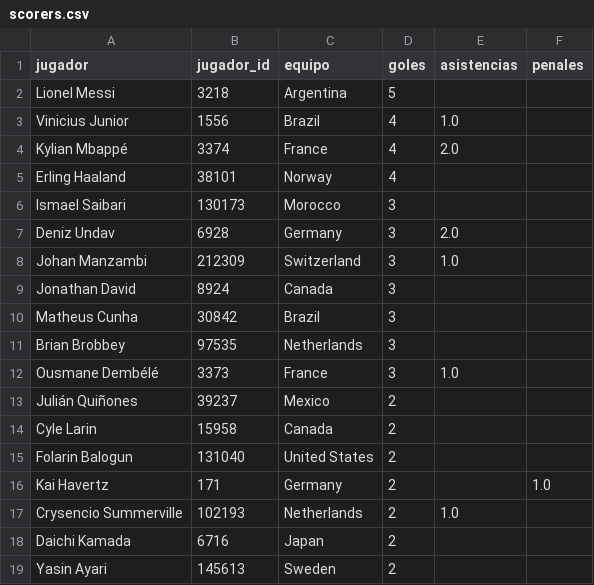
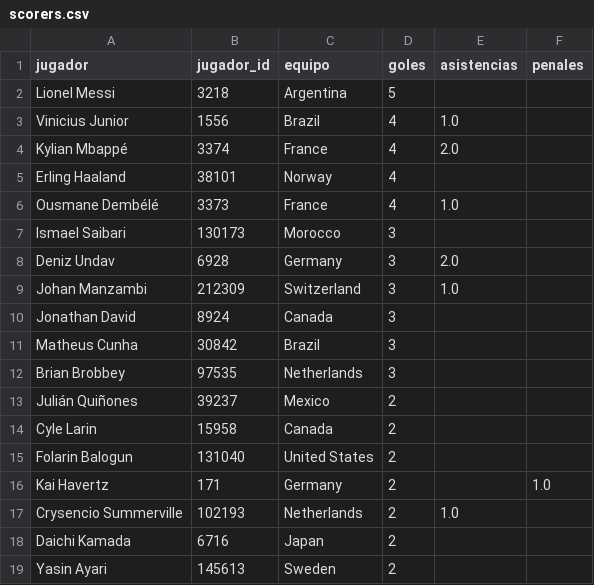
Before and after one commit to dbouzada/mundial-2026-data, a CSV file: data/processed/scorers.csv, drawn as a sheet; only a part is shown.

```diff
--- a/data/processed/scorers.csv
+++ b/data/processed/scorers.csv
@@ -5,2 +5,3 @@ Kylian Mbappé,3374,France,4,2.0,
 Erling Haaland,38101,Norway,4,,
+Ousmane Dembélé,3373,France,4,1.0,
 Ismael Saibari,130173,Morocco,3,,
@@ -11,3 +12,2 @@ Matheus Cunha,30842,Brazil,3,,
 Brian Brobbey,97535,Netherlands,3,,
-Ousmane Dembélé,3373,France,3,1.0,
 Julián Quiñones,39237,Mexico,2,,
```
Also changed, not shown: data/processed/matches.csv, 4 other files.
